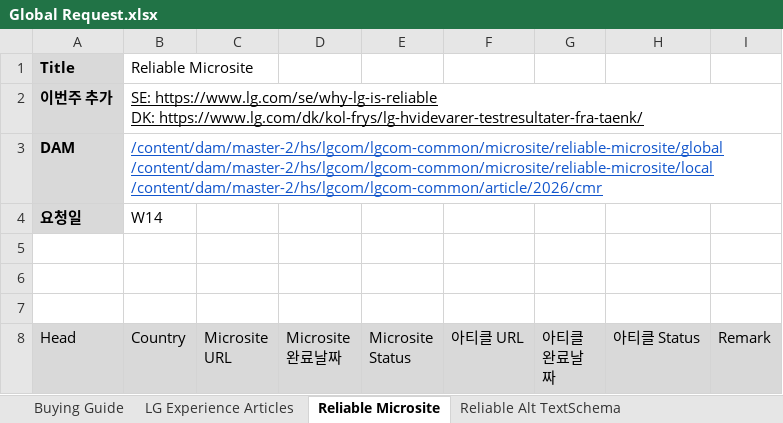
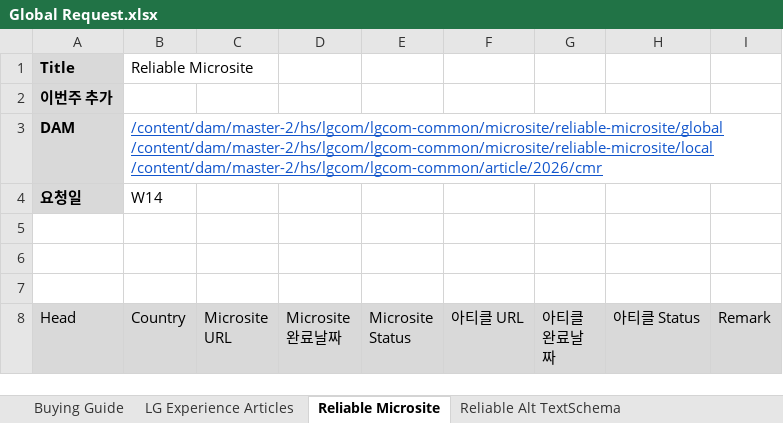
Before and after one commit to towdew/hs-dashboard, an Excel workbook: hs/Global Request.xlsx, sheet Reliable Microsite, drawn as a sheet; only a part is shown; values as stored, in another font and other column widths than the file's, no borders; charts and pictures not drawn; ↵ is a line break in a cell; the diff names each change by its address in the sheet, - before the commit and + after, or states it on an @@ line.

Commit message:
Add files via upload

```diff
--- a/hs/Global Request.xlsx (sheet Reliable Microsite)
+++ b/hs/Global Request.xlsx (sheet Reliable Microsite)
-B2 (Country): SE: https://www.lg.com/se/why-lg-is-reliable ↵ DK: https://www.lg.com/dk/kol-frys/lg-hvidevarer-testresultater-fra-taenk/
+B2 (Country): (empty)
```
Also changed, not shown: charts or pictures.
